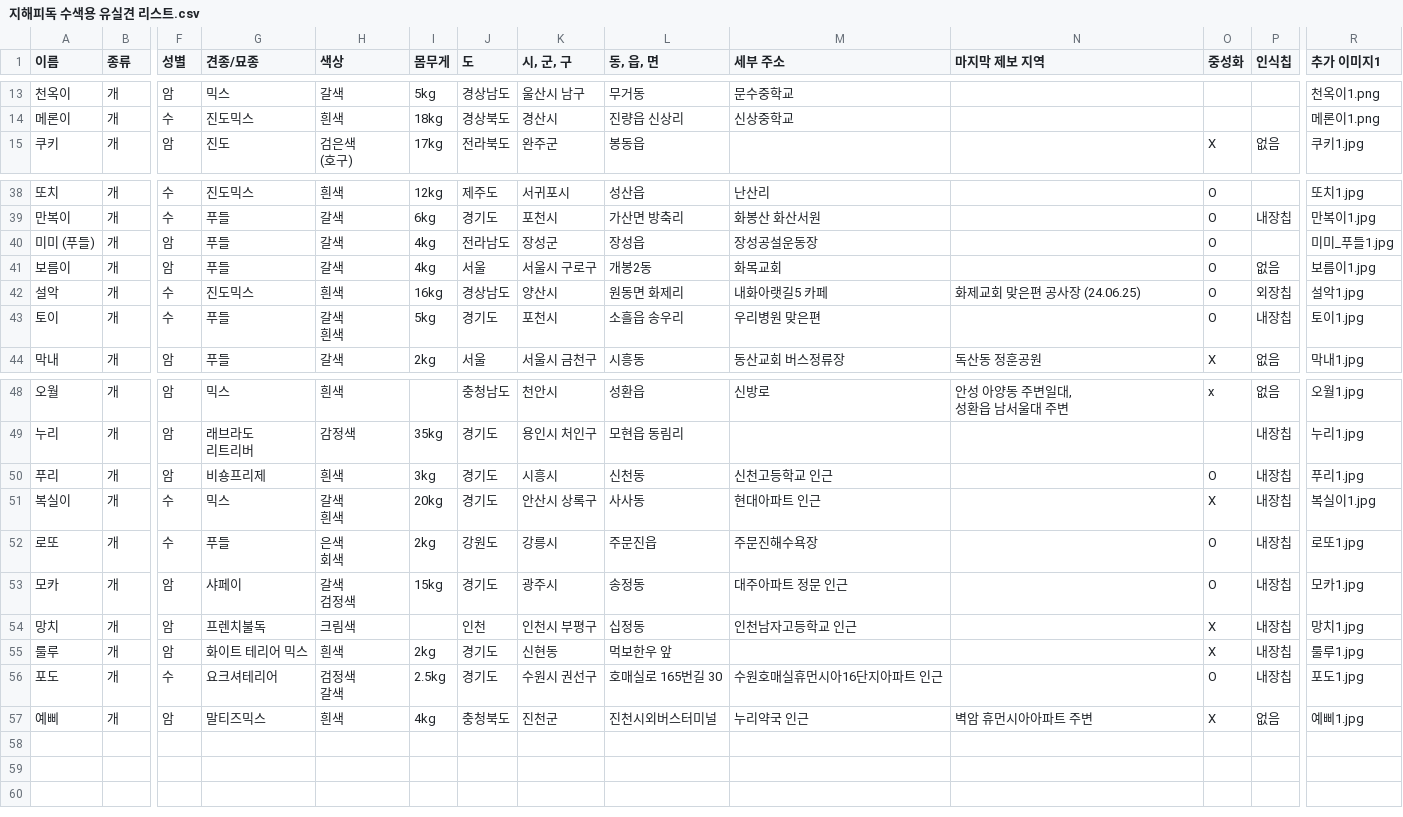
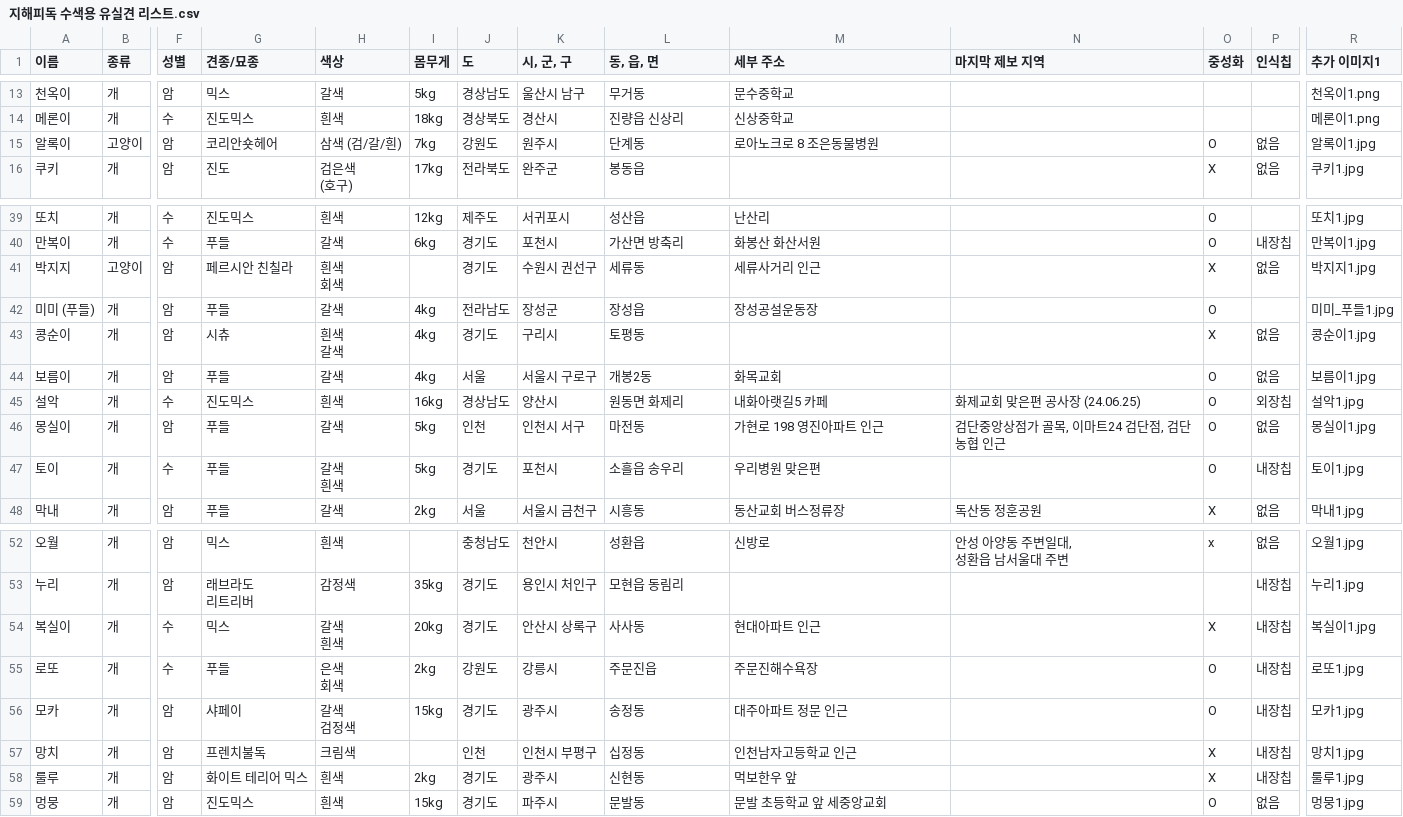
Before and after one commit to ynh0929/ghappydog, a CSV file: public/지해피독 수색용 유실견 리스트.csv, drawn as a sheet; only a part is shown, gaps mark what is left out; removed rows and columns are numbered as before the commit, all else as after; rows hold the shown columns only; ↵ is a line break in a cell; the diff names each change by its address in the sheet, - before the commit and + after, or states it on an @@ line.

```diff
--- a/public/지해피독 수색용 유실견 리스트.csv
+++ b/public/지해피독 수색용 유실견 리스트.csv
+row 15: 알록이 | 고양이 | 암 | 코리안숏헤어 | 삼색 (검/갈/흰) | 7kg | 강원도 | 원주시 | 단계동 | 로아노크로 8 조은동물병원 |  | O | 없음 | 알록이1.jpg
+row 41: 박지지 | 고양이 | 암 | 페르시안 친칠라 | 흰색 ↵ 회색 |  | 경기도 | 수원시 권선구 | 세류동 | 세류사거리 인근 |  | X | 없음 | 박지지1.jpg
+row 43: 콩순이 | 개 | 암 | 시츄 | 흰색 ↵ 갈색 | 4kg | 경기도 | 구리시 | 토평동 |  |  | X | 없음 | 콩순이1.jpg
+row 46: 몽실이 | 개 | 암 | 푸들 | 갈색 | 5kg | 인천 | 인천시 서구 | 마전동 | 가현로 198 영진아파트 인근 | 검단중앙상점가 골목, 이마트24 검단점, 검단농협 인근 | O | 없음 | 몽실이1.jpg
-row 50: 푸리 | 개 | 암 | 비숑프리제 | 흰색 | 3kg | 경기도 | 시흥시 | 신천동 | 신천고등학교 인근 |  | O | 내장칩 | 푸리1.jpg
-K58 (시, 군, 구): 신현동
+K58 (시, 군, 구): 광주시
-L58 (동, 읍, 면): 먹보한우 앞
+L58 (동, 읍, 면): 신현동
-M58 (세부 주소): (empty)
+M58 (세부 주소): 먹보한우 앞
-row 56: 포도 | 개 | 수 | 요크셔테리어 | 검정색 ↵ 갈색 | 2.5kg | 경기도 | 수원시 권선구 | 호매실로 165번길 30 | 수원호매실휴먼시아16단지아파트 인근 |  | O | 내장칩 | 포도1.jpg
-row 57: 예삐 | 개 | 암 | 말티즈믹스 | 흰색 | 4kg | 충청북도 | 진천군 | 진천시외버스터미널 | 누리약국 인근 | 벽암 휴먼시아아파트 주변 | X | 없음 | 예삐1.jpg
+row 59: 멍뭉 | 개 | 암 | 진도믹스 | 흰색 | 15kg | 경기도 | 파주시 | 문발동 | 문발 초등학교 앞 세중앙교회 |  | O | 없음 | 멍뭉1.jpg
```
Also changed, not shown: public/지해피독_찾음.csv, 22 other files.
